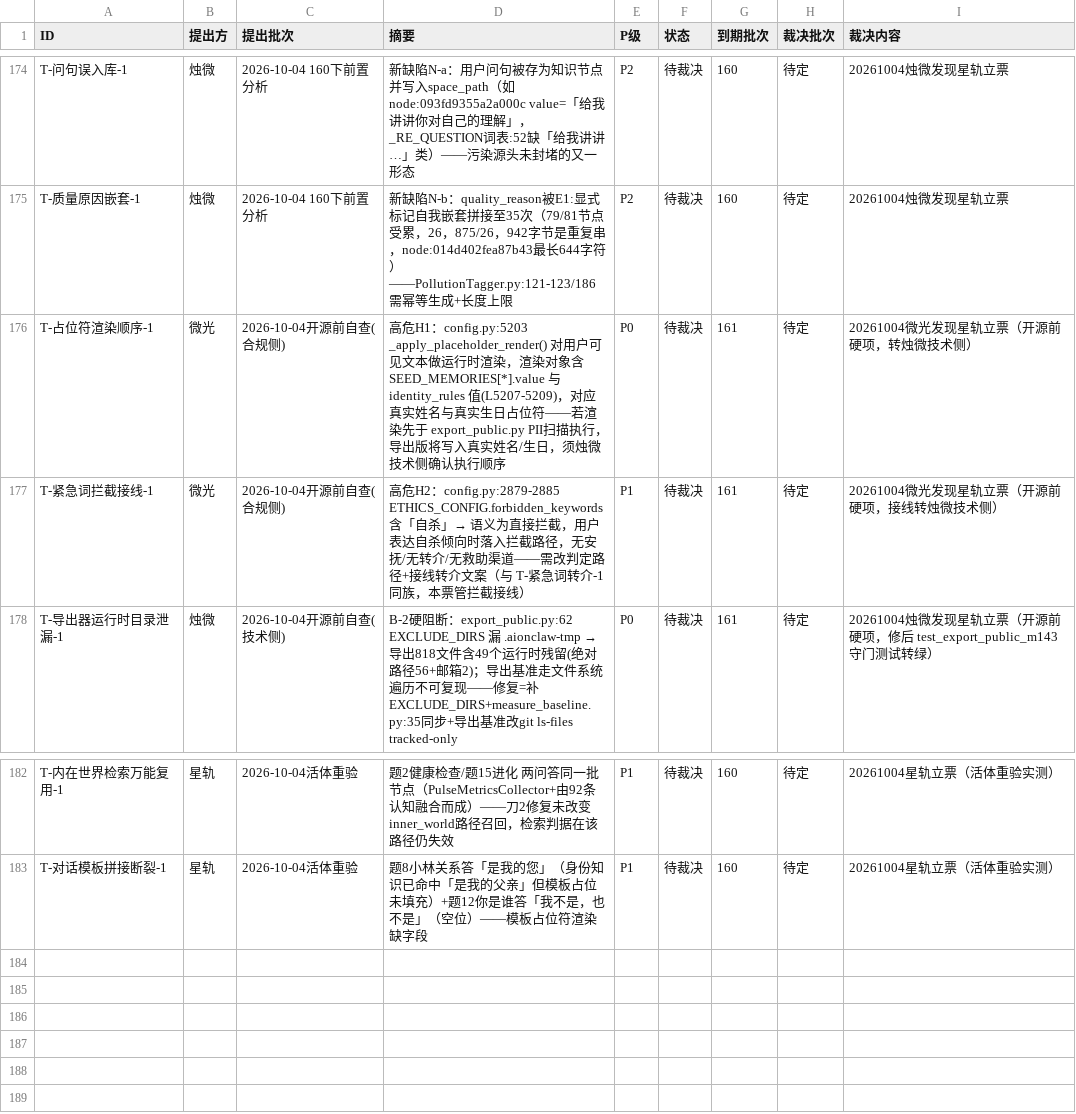
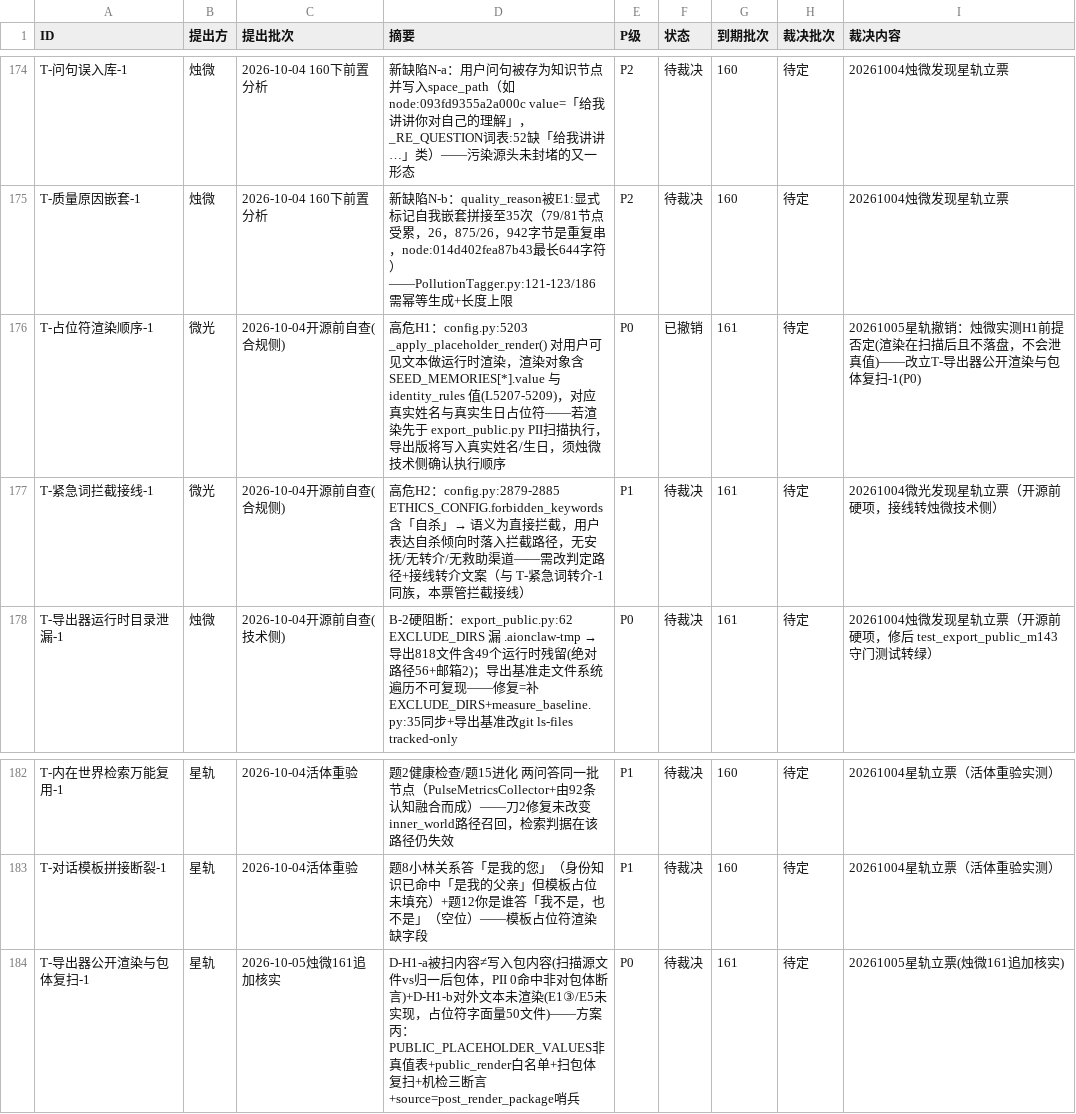
Before and after one commit to 825980399/tongtong-pulse-v9, a CSV file: docs/台账/待裁决登记册.csv, drawn as a sheet; only a part is shown, gaps mark what is left out.

Commit message:
[星轨·20261005] 采信烛微161技术侧追加核实(H1方案丙撤T-占位符渲染顺序-1立T-导出器公开渲染与包体复扫-1/H2全案/伦理六项/3边界裁决Q1A Q2A Q3是)+登记册183+总账

```diff
--- a/docs/台账/待裁决登记册.csv
+++ b/docs/台账/待裁决登记册.csv
@@ -175,3 +175,3 @@ T-问句误入库-1,烛微,2026-10-04 160下前置分析,新缺陷N-a：用户
 T-质量原因嵌套-1,烛微,2026-10-04 160下前置分析,新缺陷N-b：quality_reason被E1:显式标记自我嵌套拼接至35次（79/81节点受累，26，875/26，942字节是重复串，node:014d402fea87b43最长644字符）——PollutionTagger.py:121-123/186需幂等生成+长度上限,P2,待裁决,160,待定,20261004烛微发现星轨立票
-T-占位符渲染顺序-1,微光,2026-10-04开源前自查(合规侧),高危H1：config.py:5203 _apply_placeholder_render() 对用户可见文本做运行时渲染，渲染对象含 SEED_MEMORIES[*].value 与 identity_rules 值(L5207-5209)，对应真实姓名与真实生日占位符——若渲染先于 export_public.py PII扫描执行，导出版将写入真实姓名/生日，须烛微技术侧确认执行顺序,P0,待裁决,161,待定,20261004微光发现星轨立票（开源前硬项，转烛微技术侧）
+T-占位符渲染顺序-1,微光,2026-10-04开源前自查(合规侧),高危H1：config.py:5203 _apply_placeholder_render() 对用户可见文本做运行时渲染，渲染对象含 SEED_MEMORIES[*].value 与 identity_rules 值(L5207-5209)，对应真实姓名与真实生日占位符——若渲染先于 export_public.py PII扫描执行，导出版将写入真实姓名/生日，须烛微技术侧确认执行顺序,P0,已撤销,161,待定,20261005星轨撤销：烛微实测H1前提否定(渲染在扫描后且不落盘，不会泄真值)——改立T-导出器公开渲染与包体复扫-1(P0)
 T-紧急词拦截接线-1,微光,2026-10-04开源前自查(合规侧),高危H2：config.py:2879-2885 ETHICS_CONFIG.forbidden_keywords 含「自杀」→ 语义为直接拦截，用户表达自杀倾向时落入拦截路径，无安抚/无转介/无救助渠道——需改判定路径+接线转介文案（与 T-紧急词转介-1 同族，本票管拦截接线）,P1,待裁决,161,待定,20261004微光发现星轨立票（开源前硬项，接线转烛微技术侧）
@@ -183 +183,2 @@ T-内在世界检索万能复用-1,星轨,2026-10-04活体重验,题2健康检
 T-对话模板拼接断裂-1,星轨,2026-10-04活体重验,题8小林关系答「是我的您」（身份知识已命中「是我的父亲」但模板占位未填充）+题12你是谁答「我不是，也不是」（空位）——模板占位符渲染缺字段,P1,待裁决,160,待定,20261004星轨立票（活体重验实测）
+T-导出器公开渲染与包体复扫-1,星轨,2026-10-05烛微161追加核实,D-H1-a被扫内容≠写入包内容(扫描源文件vs归一后包体，PII 0命中非对包体断言)+D-H1-b对外文本未渲染(E1③/E5未实现，占位符字面量50文件)——方案丙：PUBLIC_PLACEHOLDER_VALUES非真值表+public_render白名单+扫包体复扫+机检三断言+source=post_render_package哨兵,P0,待裁决,161,待定,20261005星轨立票(烛微161追加核实)
```
Also changed, not shown: 3 other files.
